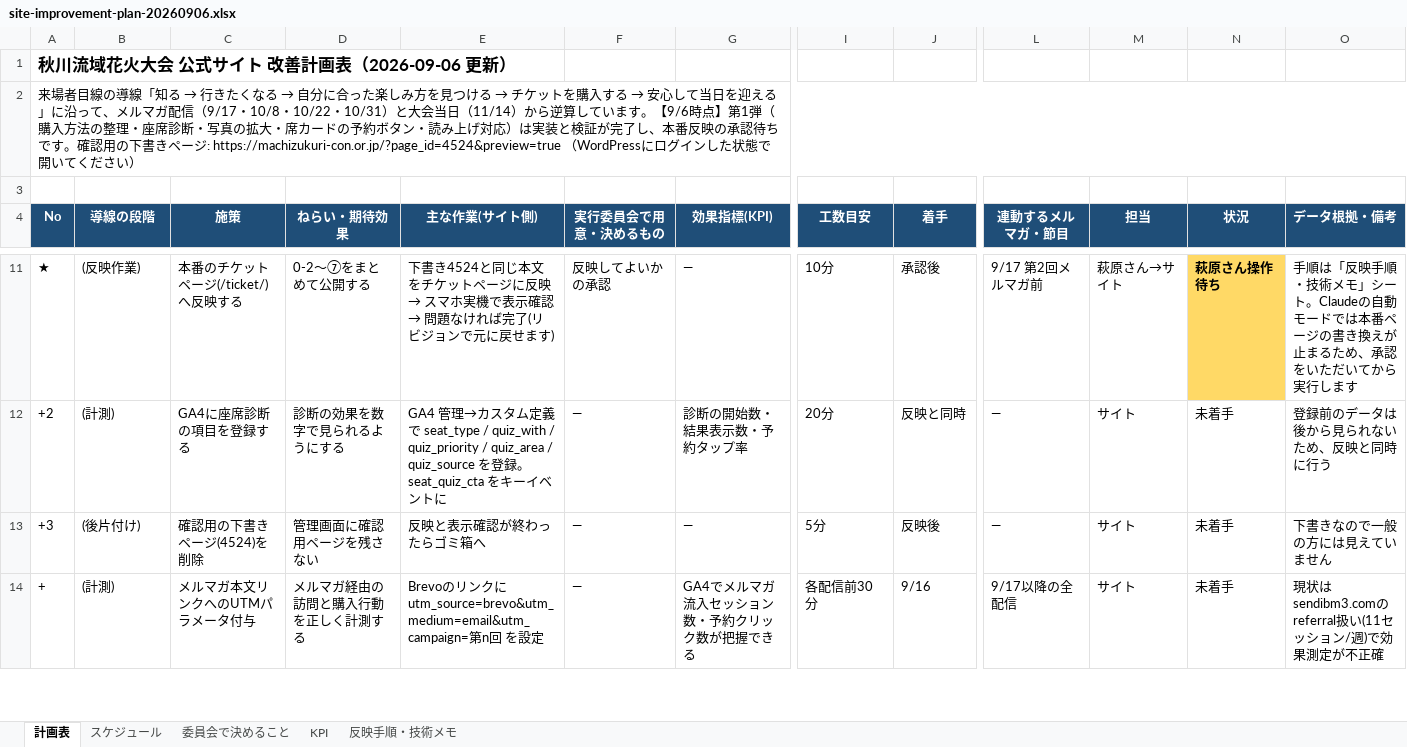
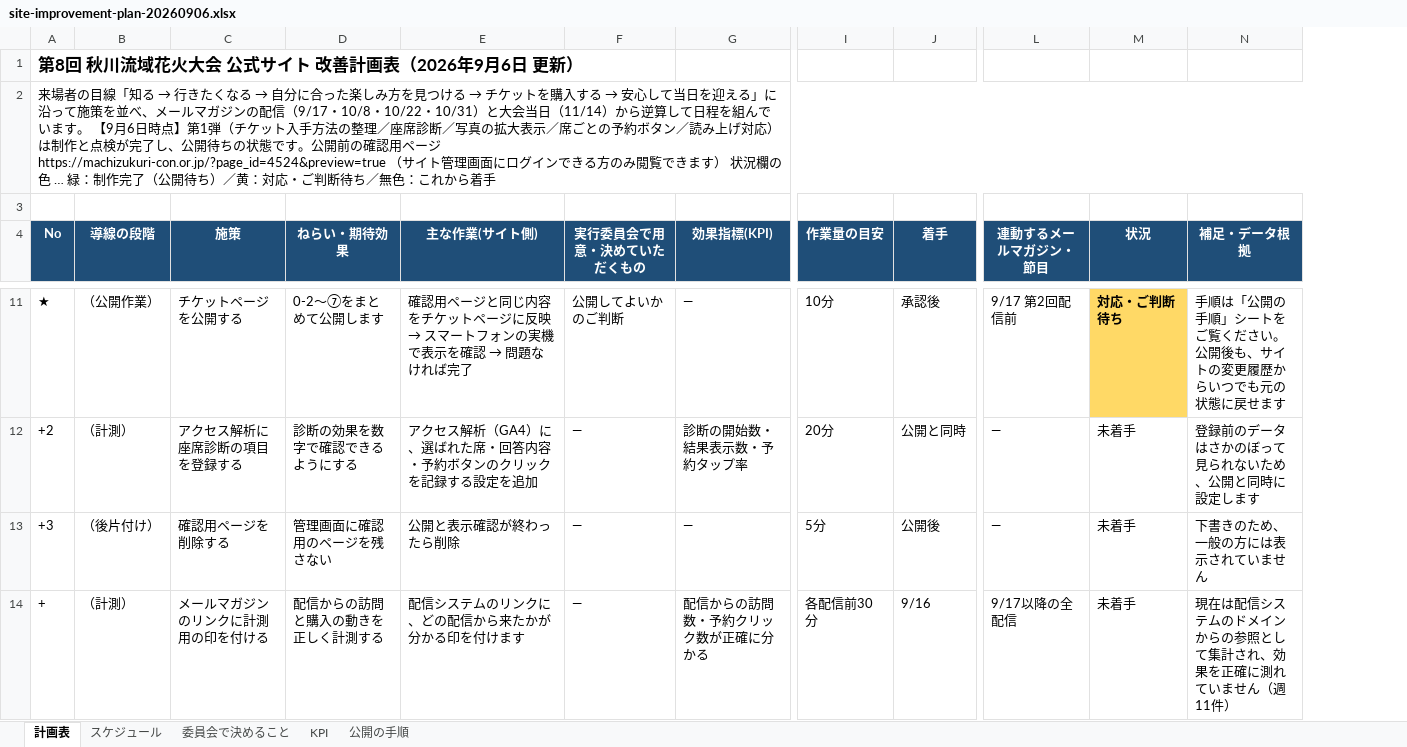
Before and after one commit to yusukehagiwara1/akigawa-hanabi, an Excel workbook: wp-snippets/plan/site-improvement-plan-20260906.xlsx, sheet 計画表, drawn as a sheet; only a part is shown, gaps mark what is left out; values as stored, in another font and other column widths than the file's, no borders; removed rows and columns are numbered as before the commit, all else as after; the diff covers the shown part only; the diff names each change by its address in the sheet, - before the commit and + after, or states it on an @@ line.

```diff
--- a/wp-snippets/plan/site-improvement-plan-20260906.xlsx (sheet 計画表)
+++ b/wp-snippets/plan/site-improvement-plan-20260906.xlsx (sheet 計画表)
-sheet tab: 反映手順・技術メモ
+sheet tab: 公開の手順
-column M (担当), rows 11-14: 萩原さん→サイト | サイト | サイト | サイト
-column O (データ根拠・備考), rows 11-14: 手順は「反映手順・技術メモ」シート。Claudeの自動モードでは本番ページの書き換えが止まるため、承認をいただいてから実行します | 登録前のデータは後から見られないため、反映と同時に行う | 下書きなので一般の方には見えていません | 現状はsendibm3.comのreferral扱い(11セッション/週)で効果測定が不正確
+column N (補足・データ根拠), rows 11-14: 手順は「公開の手順」シートをご覧ください。公開後も、サイトの変更履歴からいつでも元の状態に戻せます | 登録前のデータはさかのぼって見られないため、公開と同時に設定します | 下書きのため、一般の方には表示されていません | 現在は配信システムのドメインからの参照として集計され、効果を正確に測れていません（週11件）
-A1 (No): 秋川流域花火大会 公式サイト 改善計画表（2026-09-06 更新）
+A1 (No): 第8回 秋川流域花火大会 公式サイト 改善計画表（2026年9月6日 更新）
@@ A2 (No): 来場者目線の導線「知る → 行きたくなる → 自分に合った楽しみ方を見つける → チケットを購入する → 安心して当日を迎える」に沿って、メルマガ配信（9/17・10/8・10/22・10/31）と大会当日（11/14）から逆算しています。【9/6時点】第1弾（購入方法の整理・座席診断・写真の拡大・席カードの予約ボタン・読み上げ対応）は実装と検証が完了し、本番反映の承認待ちです。確認用の下書きページ: https://machizukuri-con.or.jp/?page_id=4524&preview=true （WordPressにログインした状態で開いてください） → 来場者の目線「知る → 行きたくなる → 自分に合った楽しみ方を見つける → チケットを購入する → 安心して当日を迎える」に沿って施策を並べ、メールマガジンの配信（9/17・10/8・10/22・10/31）と大会当日（11/14）から逆算して日程を組んでいます。 【9月6日時点】第1弾（チケット入手方法の整理／座席診断／写真の拡大表示／席ごとの予約ボタン／読み上げ対応）は制作と点検が完了し、公開待ちの状態です。公開前の確認用ページ https://machizukuri-con.or.jp/?page_id=4524&preview=true （サイト管理画面にログインできる方のみ閲覧できます） 状況欄の色 … 緑：制作完了（公開待ち）／黄：対応・ご判断待ち／無色：これから着手 @@
-F4: 実行委員会で用意・決めるもの
+F4: 実行委員会で用意・決めていただくもの
-I4: 工数目安
+I4: 作業量の目安
-L4: 連動するメルマガ・節目
+L4: 連動するメールマガジン・節目
-B11 (導線の段階): (反映作業)
+B11 (導線の段階): （公開作業）
-C11 (施策): 本番のチケットページ(/ticket/)へ反映する
+C11 (施策): チケットページを公開する
-D11 (ねらい・期待効果): 0-2〜⑦をまとめて公開する
+D11 (ねらい・期待効果): 0-2〜⑦をまとめて公開します
@@ E11 (主な作業(サイト側)): 下書き4524と同じ本文をチケットページに反映 → スマホ実機で表示確認 → 問題なければ完了(リビジョンで元に戻せます) → 確認用ページと同じ内容をチケットページに反映 → スマートフォンの実機で表示を確認 → 問題なければ完了 @@
-F11 (実行委員会で用意・決めていただくもの): 反映してよいかの承認
+F11 (実行委員会で用意・決めていただくもの): 公開してよいかのご判断
-L11 (連動するメールマガジン・節目): 9/17 第2回メルマガ前
+L11 (連動するメールマガジン・節目): 9/17 第2回配信前
-M11 (状況): 萩原さん操作待ち
+M11 (状況): 対応・ご判断待ち
-B12 (導線の段階): (計測)
+B12 (導線の段階): （計測）
-C12 (施策): GA4に座席診断の項目を登録する
+C12 (施策): アクセス解析に座席診断の項目を登録する
-D12 (ねらい・期待効果): 診断の効果を数字で見られるようにする
+D12 (ねらい・期待効果): 診断の効果を数字で確認できるようにする
-E12 (主な作業(サイト側)): GA4 管理→カスタム定義で seat_type / quiz_with / quiz_priority / quiz_area / quiz_source を登録。seat_quiz_cta をキーイベントに
+E12 (主な作業(サイト側)): アクセス解析（GA4）に、選ばれた席・回答内容・予約ボタンのクリックを記録する設定を追加
-J12 (着手): 反映と同時
+J12 (着手): 公開と同時
-B13 (導線の段階): (後片付け)
+B13 (導線の段階): （後片付け）
-C13 (施策): 確認用の下書きページ(4524)を削除
+C13 (施策): 確認用ページを削除する
-D13 (ねらい・期待効果): 管理画面に確認用ページを残さない
+D13 (ねらい・期待効果): 管理画面に確認用のページを残さない
-E13 (主な作業(サイト側)): 反映と表示確認が終わったらゴミ箱へ
+E13 (主な作業(サイト側)): 公開と表示確認が終わったら削除
-J13 (着手): 反映後
+J13 (着手): 公開後
-B14 (導線の段階): (計測)
+B14 (導線の段階): （計測）
-C14 (施策): メルマガ本文リンクへのUTMパラメータ付与
+C14 (施策): メールマガジンのリンクに計測用の印を付ける
-D14 (ねらい・期待効果): メルマガ経由の訪問と購入行動を正しく計測する
+D14 (ねらい・期待効果): 配信からの訪問と購入の動きを正しく計測する
-E14 (主な作業(サイト側)): Brevoのリンクに utm_source=brevo&utm_medium=email&utm_campaign=第n回 を設定
+E14 (主な作業(サイト側)): 配信システムのリンクに、どの配信から来たかが分かる印を付けます
-G14 (効果指標(KPI)): GA4でメルマガ流入セッション数・予約クリック数が把握できる
+G14 (効果指標(KPI)): 配信からの訪問数・予約クリック数が正確に分かる
```
Also changed, not shown: 54 edited cells elsewhere in this sheet, sheet KPI, sheet 公開の手順, sheet 委員会で決めること, sheet スケジュール, 1 other file.
